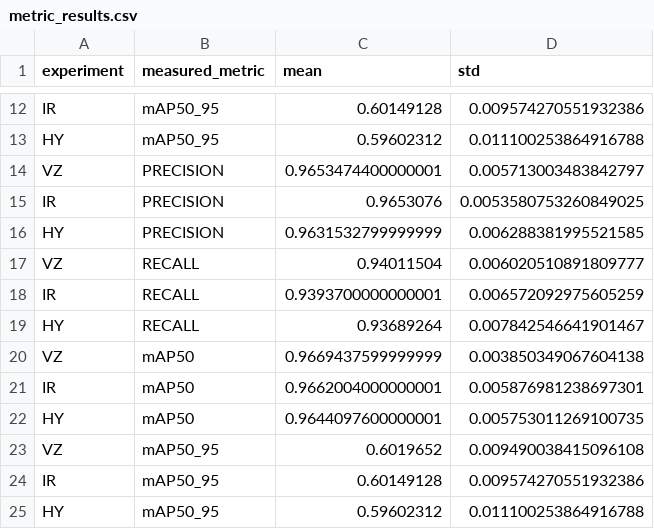
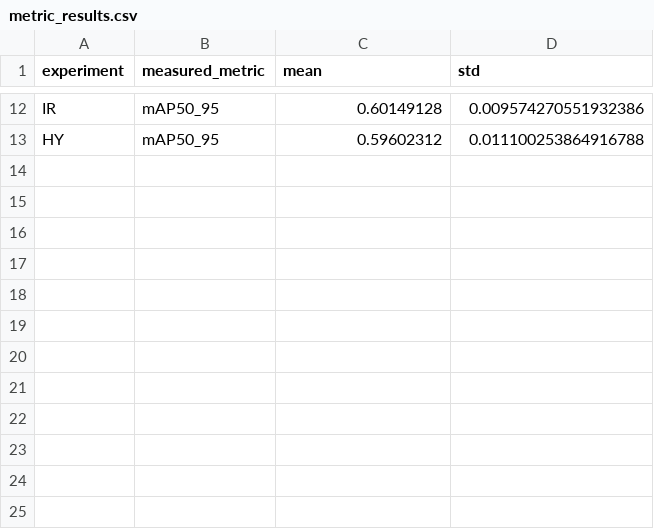
Before and after one commit to julsmzr/uav-ai, a CSV file: results/metric_results.csv, drawn as a sheet; only a part is shown, gaps mark what is left out; the diff names each change by its address in the sheet, - before the commit and + after, or states it on an @@ line.

```diff
--- a/results/metric_results.csv
+++ b/results/metric_results.csv
-row 14: VZ | PRECISION | 0.9653474400000001 | 0.005713003483842797
-row 15: IR | PRECISION | 0.9653076 | 0.0053580753260849025
-row 16: HY | PRECISION | 0.9631532799999999 | 0.006288381995521585
-row 17: VZ | RECALL | 0.94011504 | 0.006020510891809777
-row 18: IR | RECALL | 0.9393700000000001 | 0.006572092975605259
-row 19: HY | RECALL | 0.93689264 | 0.007842546641901467
-row 20: VZ | mAP50 | 0.9669437599999999 | 0.003850349067604138
-row 21: IR | mAP50 | 0.9662004000000001 | 0.005876981238697301
-row 22: HY | mAP50 | 0.9644097600000001 | 0.005753011269100735
-row 23: VZ | mAP50_95 | 0.6019652 | 0.009490038415096108
-row 24: IR | mAP50_95 | 0.60149128 | 0.009574270551932386
-row 25: HY | mAP50_95 | 0.59602312 | 0.011100253864916788
```
Also changed, not shown: results/statistical_analysis.csv, 3 other files.
